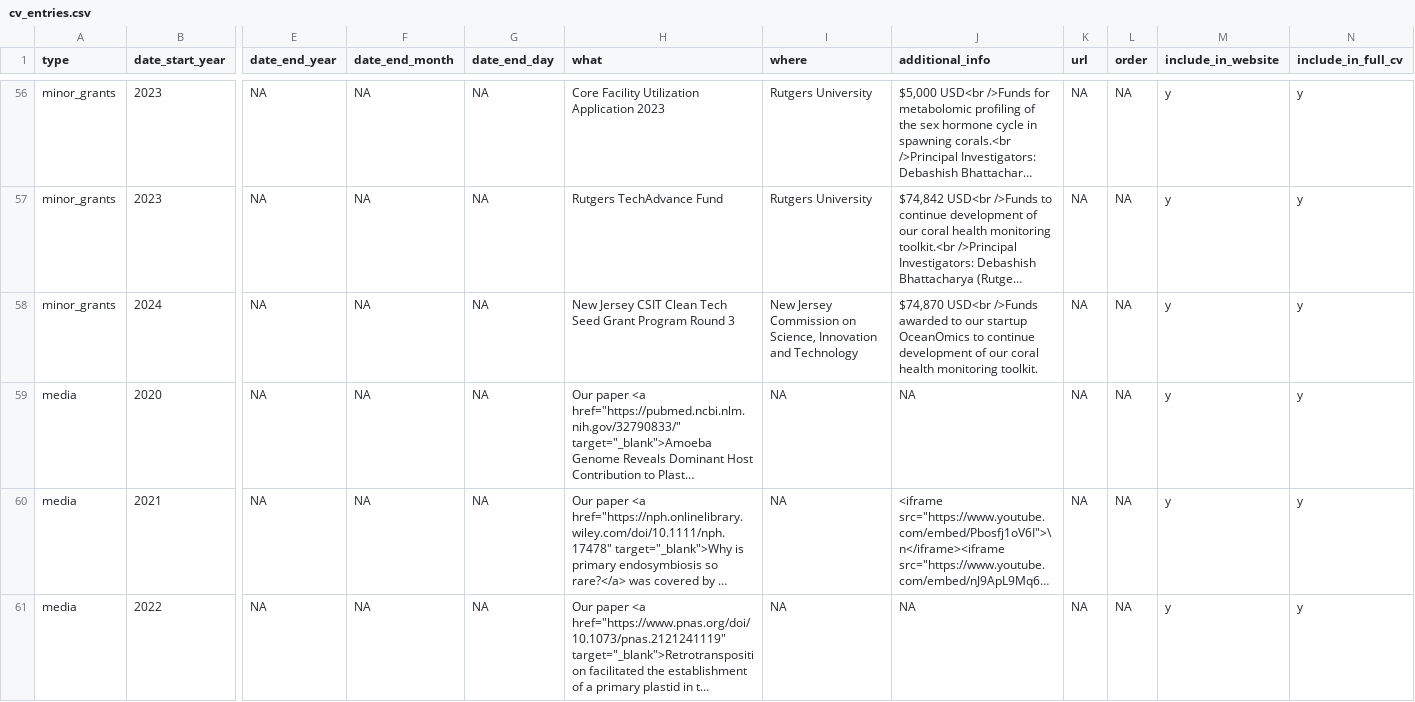
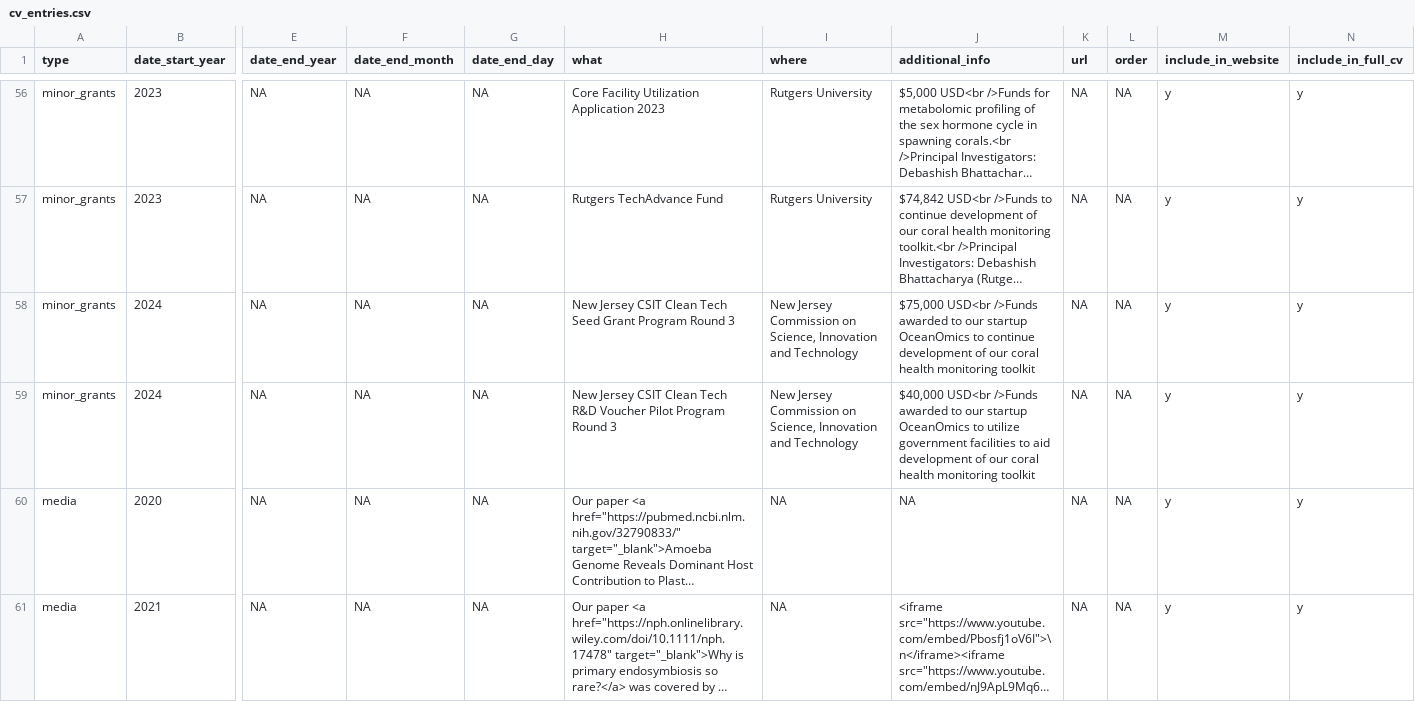
Before and after one commit to TimothyStephens/timothystephens.github.io, a CSV file: cv_entries.csv, drawn as a sheet; only a part is shown, gaps mark what is left out; the shorter side is filled out with more unchanged rows; long unchanged cells end in …; rows hold the shown columns only; the diff names each change by its address in the sheet, - before the commit and + after, or states it on an @@ line.

```diff
--- a/cv_entries.csv
+++ b/cv_entries.csv
-J58 (additional_info): $74,870 USD<br />Funds awarded to our startup OceanOmics to continue development of our coral health monitoring toolkit.
+J58 (additional_info): $75,000 USD<br />Funds awarded to our startup OceanOmics to continue development of our coral health monitoring toolkit
+row 59: minor_grants | 2024 | NA | NA | NA | New Jersey CSIT Clean Tech R&D Voucher Pilot Program Round 3 | New Jersey Commission on Science, Innovation and Technology | $40,000 USD<br />Funds awarded to our startup OceanOmics to utilize government facilities to aid development of our coral health monitoring toolkit | NA | NA | y | y
```
Also changed, not shown: 7 other files.
